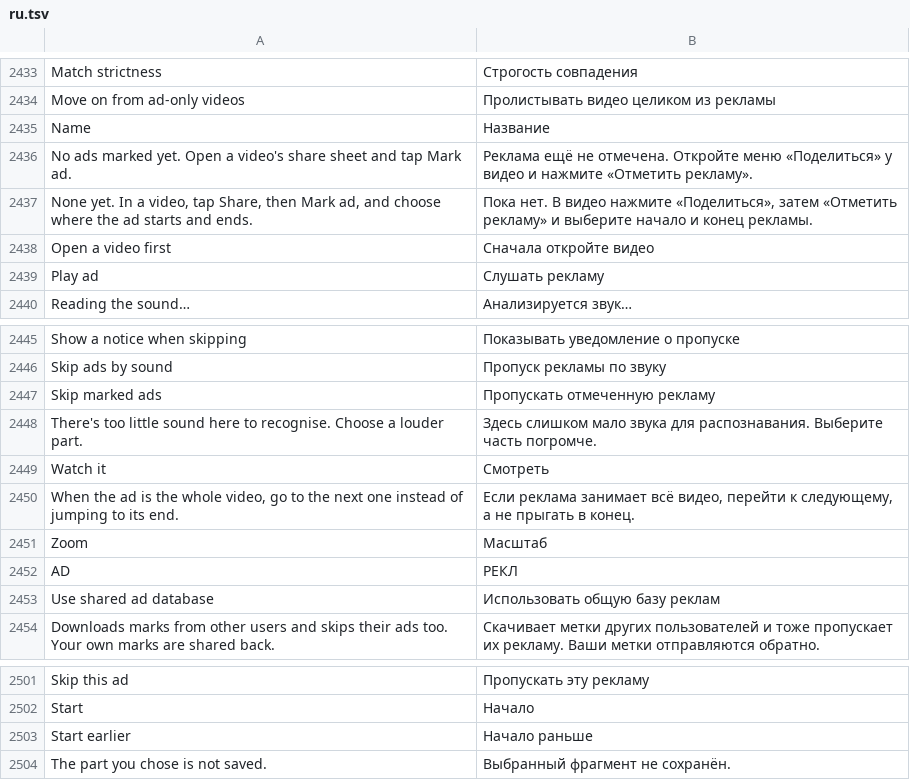
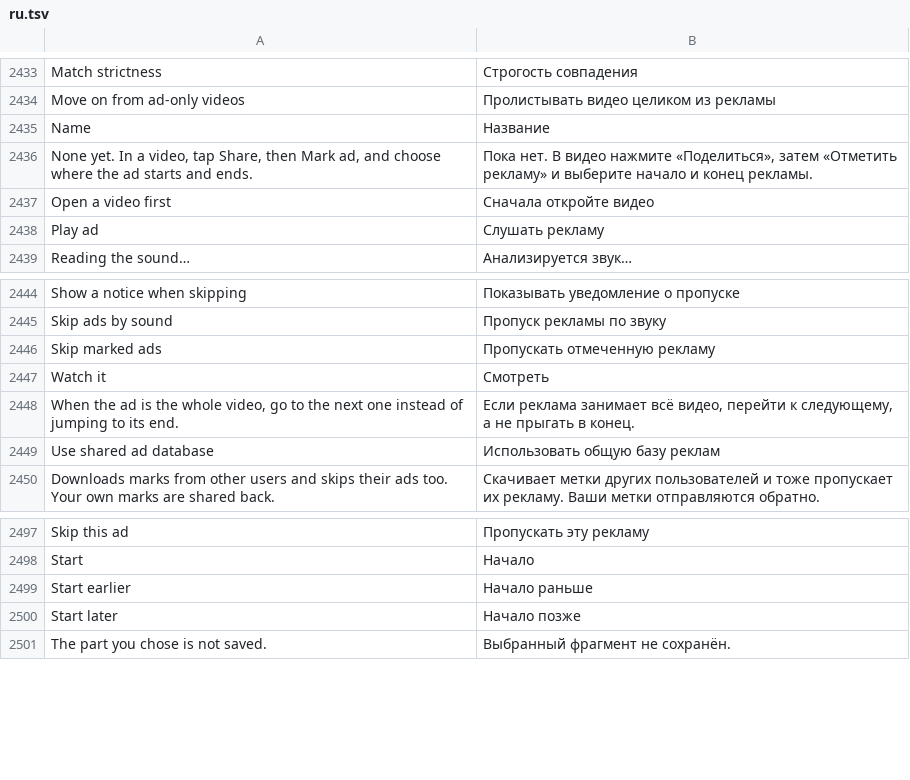
Before and after one commit to MidTano/metra-tiktok-sponsorblock, a TSV file: extensions/tiktok/src/main/l10n/ru.tsv, drawn as a sheet; only a part is shown, gaps mark what is left out; removed rows and columns are numbered as before the commit, all else as after; the diff names each change by its address in the sheet, - before the commit and + after, or states it on an @@ line.

Commit message:
fix(adskip): editor and notice review fixes
The strip draws no handles before the video loads and keeps the frame inside it when an edge is
out of view. A fine zoom still easing in stops when the finger moves on, and none starts while
the view pans. The notice's lifetime runs on the clock, so it stays its full time with system
animations off; touching it pauses the clock. Too little sound always explains a disabled
Save, over the gesture tip. Closing asks before dropping a typed name during loading too. The
sound line wraps to two lines. Switch colours are named tokens. Translation tables drop four
strings nothing shows any more and gain Start later.

```diff
--- a/extensions/tiktok/src/main/l10n/ru.tsv
+++ b/extensions/tiktok/src/main/l10n/ru.tsv
-row 2436: No ads marked yet. Open a video's share sheet and tap Mark ad. | Реклама ещё не отмечена. Откройте меню «Поделиться» у видео и нажмите «Отметить рекламу».
-row 2448: There's too little sound here to recognise. Choose a louder part. | Здесь слишком мало звука для распознавания. Выберите часть погромче.
-row 2451: Zoom | Масштаб
-row 2452: AD | РЕКЛ
+row 2500: Start later | Начало позже
```
Also changed, not shown: extensions/tiktok/src/main/l10n/az.tsv, extensions/tiktok/src/main/l10n/de.tsv, 20 other files.
